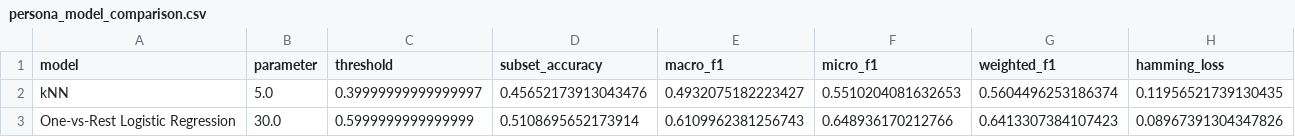
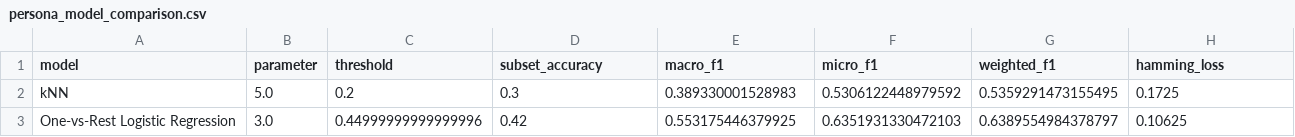
Before and after one commit to vanshikaarorax/Multimodal-Causal-Inference, a CSV file: artifacts/persona_model_comparison.csv, drawn as a sheet.

```diff
--- a/artifacts/persona_model_comparison.csv
+++ b/artifacts/persona_model_comparison.csv
@@ -1,3 +1,3 @@
 model,parameter,threshold,subset_accuracy,macro_f1,micro_f1,weighted_f1,hamming_loss
-kNN,5.0,0.39999999999999997,0.45652173913043476,0.4932075182223427,0.5510204081632653,0.5604496253186374,0.11956521739130435
-One-vs-Rest Logistic Regression,30.0,0.5999999999999999,0.5108695652173914,0.6109962381256743,0.648936170212766,0.6413307384107423,0.08967391304347826
+kNN,5.0,0.2,0.3,0.389330001528983,0.5306122448979592,0.5359291473155495,0.1725
+One-vs-Rest Logistic Regression,3.0,0.44999999999999996,0.42,0.553175446379925,0.6351931330472103,0.6389554984378797,0.10625
```
Also changed, not shown: artifacts/classifier_hyperparameter_search.csv, artifacts/knn_hyperparameter_search.csv, 30 other files.
